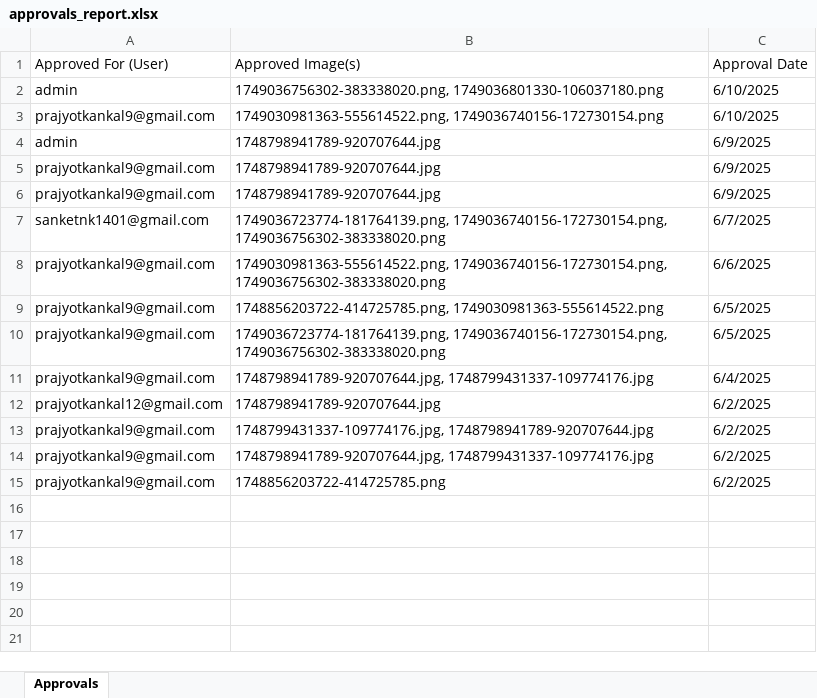
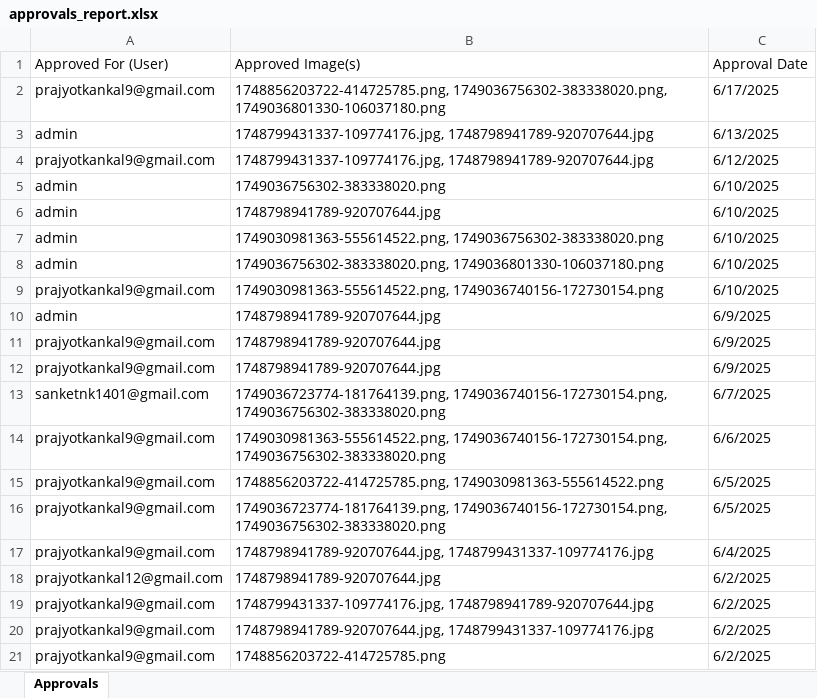
Before and after one commit to PrajyotKankal/image-approval-system, an Excel workbook: backend/exports/approvals_report.xlsx, sheet Approvals, drawn as a sheet; values as stored, in another font and other column widths than the file's, no borders; the diff names each change by its address in the sheet, - before the commit and + after, or states it on an @@ line.

```diff
--- a/backend/exports/approvals_report.xlsx (sheet Approvals)
+++ b/backend/exports/approvals_report.xlsx (sheet Approvals)
+row 2: prajyotkankal9@gmail.com | 1748856203722-414725785.png, 1749036756302-383338020.png, 1749036801330-106037180.png | 6/17/2025
+row 3: admin | 1748799431337-109774176.jpg, 1748798941789-920707644.jpg | 6/13/2025
+row 4: prajyotkankal9@gmail.com | 1748799431337-109774176.jpg, 1748798941789-920707644.jpg | 6/12/2025
+row 5: admin | 1749036756302-383338020.png | 6/10/2025
+row 6: admin | 1748798941789-920707644.jpg | 6/10/2025
+row 7: admin | 1749030981363-555614522.png, 1749036756302-383338020.png | 6/10/2025
```
